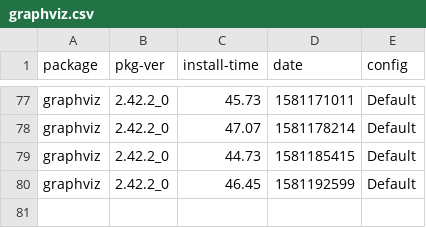
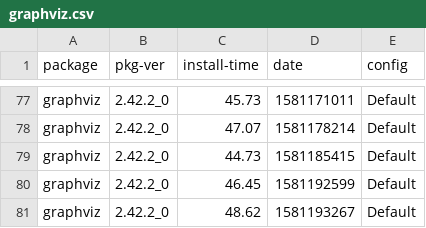
Before and after one commit to zbeekman/brew-GHA-profiling, a CSV file: graphviz.csv, drawn as a sheet; only a part is shown, gaps mark what is left out.

Commit message:
Display install times for tapping homebrew/bundle and mas f7f04f2618c43b5741e810ce1654f796f90504e6

```diff
--- a/graphviz.csv
+++ b/graphviz.csv
@@ -80 +80,2 @@ graphviz, 2.42.2_0, 44.73, 1581185415, Default
 graphviz, 2.42.2_0, 46.45, 1581192599, Default
+graphviz, 2.42.2_0, 48.62, 1581193267, Default
```
Also changed, not shown: gcc@8.csv, open-mpi.csv, 1 other file.
